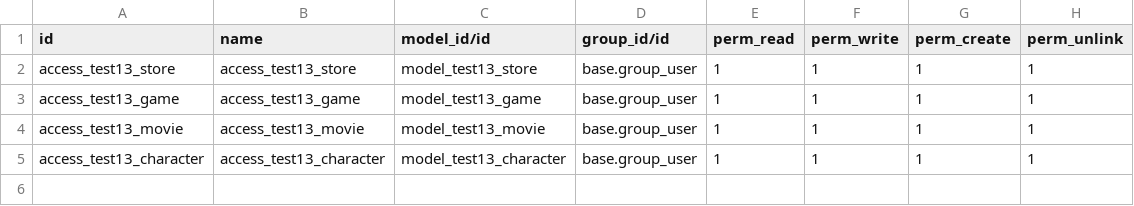
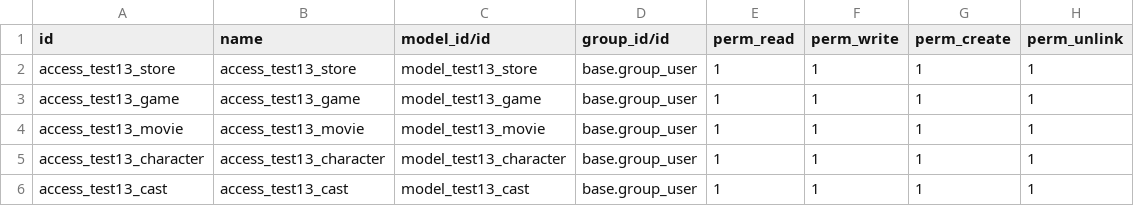
Before and after one commit to cojocariudaniel1/our_addons, a CSV file: security/ir.model.access.csv, drawn as a sheet.

```diff
--- a/security/ir.model.access.csv
+++ b/security/ir.model.access.csv
@@ -5 +5,2 @@ access_test13_movie,access_test13_movie,model_test13_movie,base.group_user,1,1,1
 access_test13_character,access_test13_character,model_test13_character,base.group_user,1,1,1,1
+access_test13_cast,access_test13_cast,model_test13_cast,base.group_user,1,1,1,1
```
Also changed, not shown: 7 other files.
